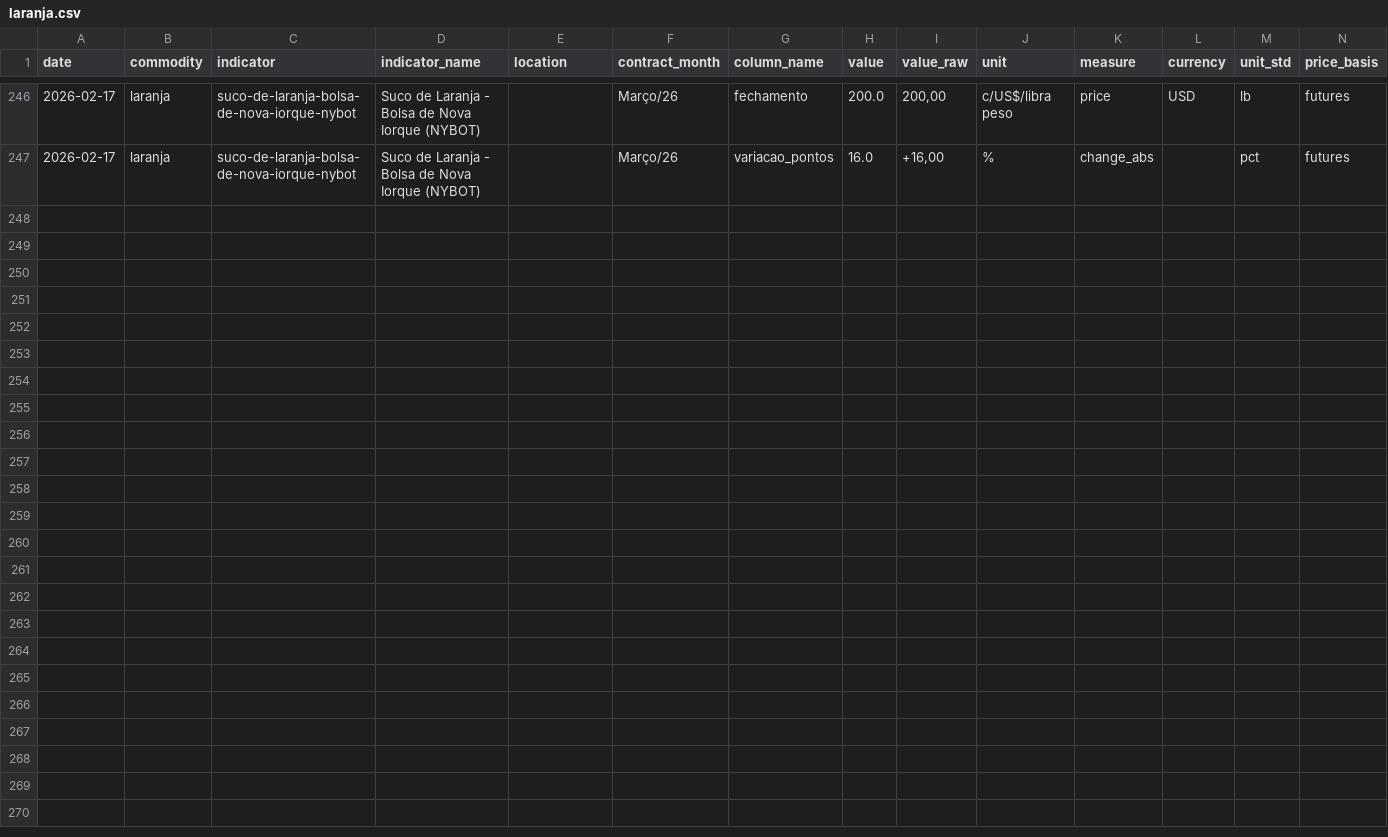
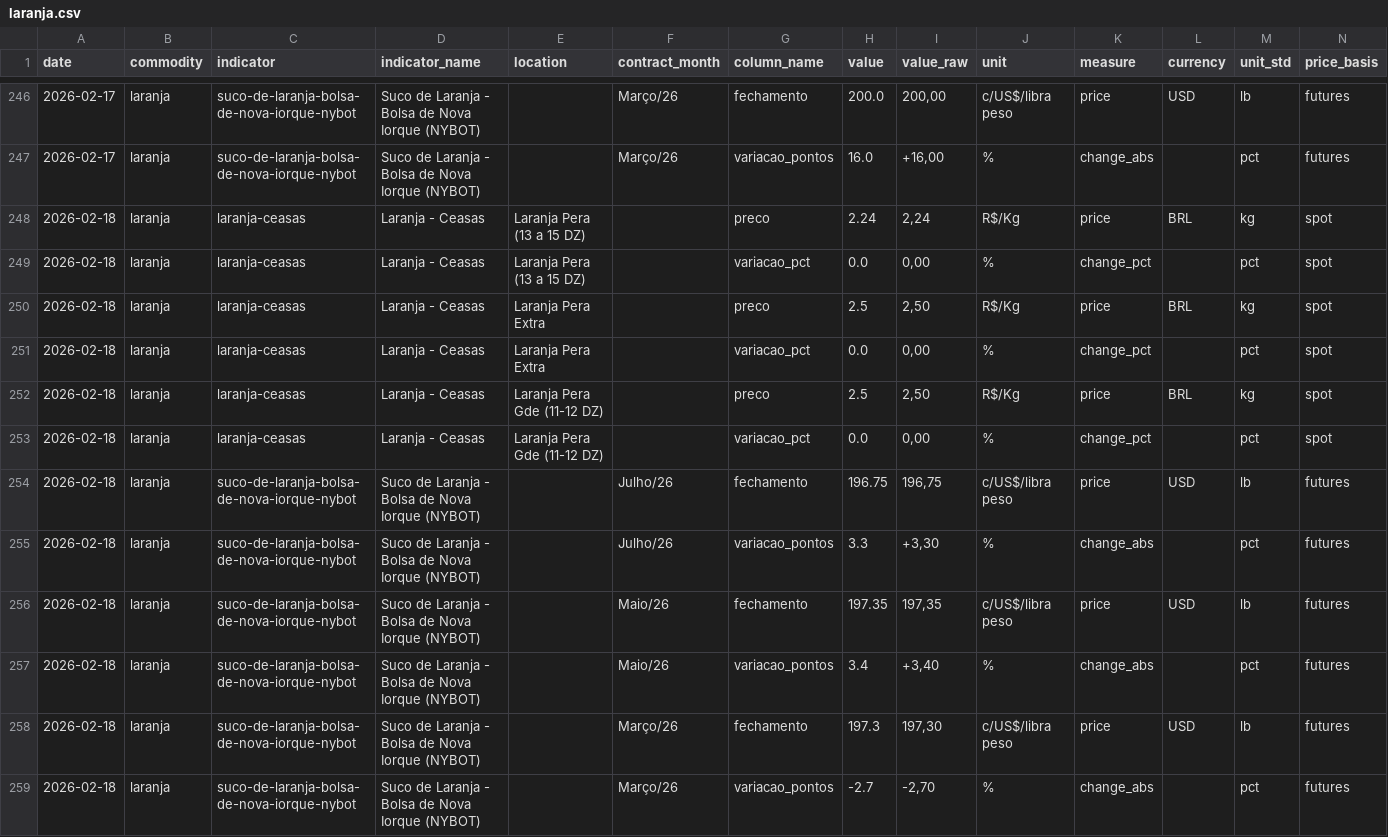
Before and after one commit to FrancyJGLisboa/noticiasagricolas_etl, a CSV file: data/csv/laranja.csv, drawn as a sheet; only a part is shown, gaps mark what is left out; rows hold the shown columns only; the diff names each change by its address in the sheet, - before the commit and + after, or states it on an @@ line.

```diff
--- a/data/csv/laranja.csv
+++ b/data/csv/laranja.csv
+row 248: 2026-02-18 | laranja | laranja-ceasas | Laranja - Ceasas | Laranja Pera (13 a 15 DZ) |  | preco | 2.24 | 2,24 | R$/Kg | price | BRL | kg | spot
+row 249: 2026-02-18 | laranja | laranja-ceasas | Laranja - Ceasas | Laranja Pera (13 a 15 DZ) |  | variacao_pct | 0.0 | 0,00 | % | change_pct |  | pct | spot
+row 250: 2026-02-18 | laranja | laranja-ceasas | Laranja - Ceasas | Laranja Pera Extra |  | preco | 2.5 | 2,50 | R$/Kg | price | BRL | kg | spot
+row 251: 2026-02-18 | laranja | laranja-ceasas | Laranja - Ceasas | Laranja Pera Extra |  | variacao_pct | 0.0 | 0,00 | % | change_pct |  | pct | spot
+row 252: 2026-02-18 | laranja | laranja-ceasas | Laranja - Ceasas | Laranja Pera Gde (11-12 DZ) |  | preco | 2.5 | 2,50 | R$/Kg | price | BRL | kg | spot
+row 253: 2026-02-18 | laranja | laranja-ceasas | Laranja - Ceasas | Laranja Pera Gde (11-12 DZ) |  | variacao_pct | 0.0 | 0,00 | % | change_pct |  | pct | spot
+row 254: 2026-02-18 | laranja | suco-de-laranja-bolsa-de-nova-iorque-nybot | Suco de Laranja - Bolsa de Nova Iorque (NYBOT) |  | Julho/26 | fechamento | 196.75 | 196,75 | c/US$/libra peso | price | USD | lb | futures
+row 255: 2026-02-18 | laranja | suco-de-laranja-bolsa-de-nova-iorque-nybot | Suco de Laranja - Bolsa de Nova Iorque (NYBOT) |  | Julho/26 | variacao_pontos | 3.3 | +3,30 | % | change_abs |  | pct | futures
+row 256: 2026-02-18 | laranja | suco-de-laranja-bolsa-de-nova-iorque-nybot | Suco de Laranja - Bolsa de Nova Iorque (NYBOT) |  | Maio/26 | fechamento | 197.35 | 197,35 | c/US$/libra peso | price | USD | lb | futures
+row 257: 2026-02-18 | laranja | suco-de-laranja-bolsa-de-nova-iorque-nybot | Suco de Laranja - Bolsa de Nova Iorque (NYBOT) |  | Maio/26 | variacao_pontos | 3.4 | +3,40 | % | change_abs |  | pct | futures
+row 258: 2026-02-18 | laranja | suco-de-laranja-bolsa-de-nova-iorque-nybot | Suco de Laranja - Bolsa de Nova Iorque (NYBOT) |  | Março/26 | fechamento | 197.3 | 197,30 | c/US$/libra peso | price | USD | lb | futures
+row 259: 2026-02-18 | laranja | suco-de-laranja-bolsa-de-nova-iorque-nybot | Suco de Laranja - Bolsa de Nova Iorque (NYBOT) |  | Março/26 | variacao_pontos | -2.7 | -2,70 | % | change_abs |  | pct | futures
```
Also changed, not shown: data/csv/cacau.csv, data/csv/legumes.csv, 20 other files.
